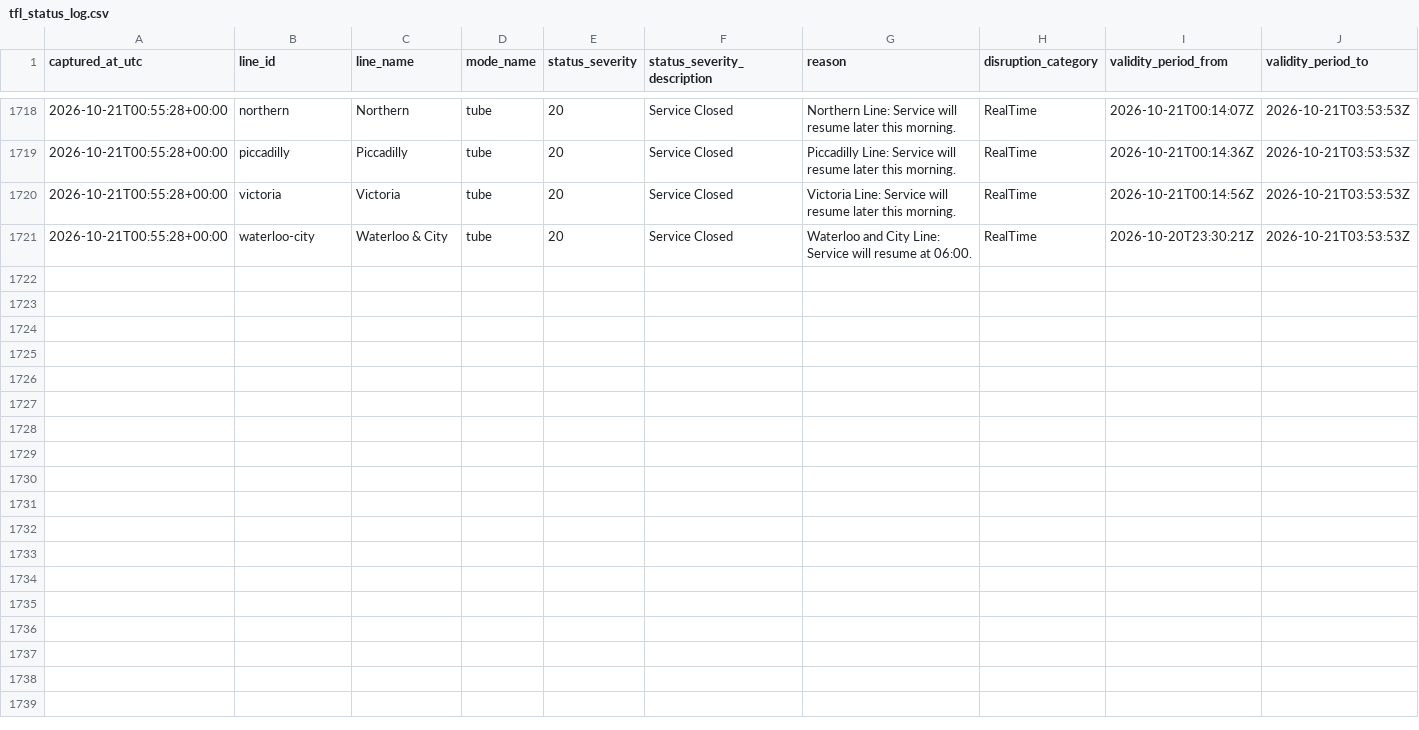
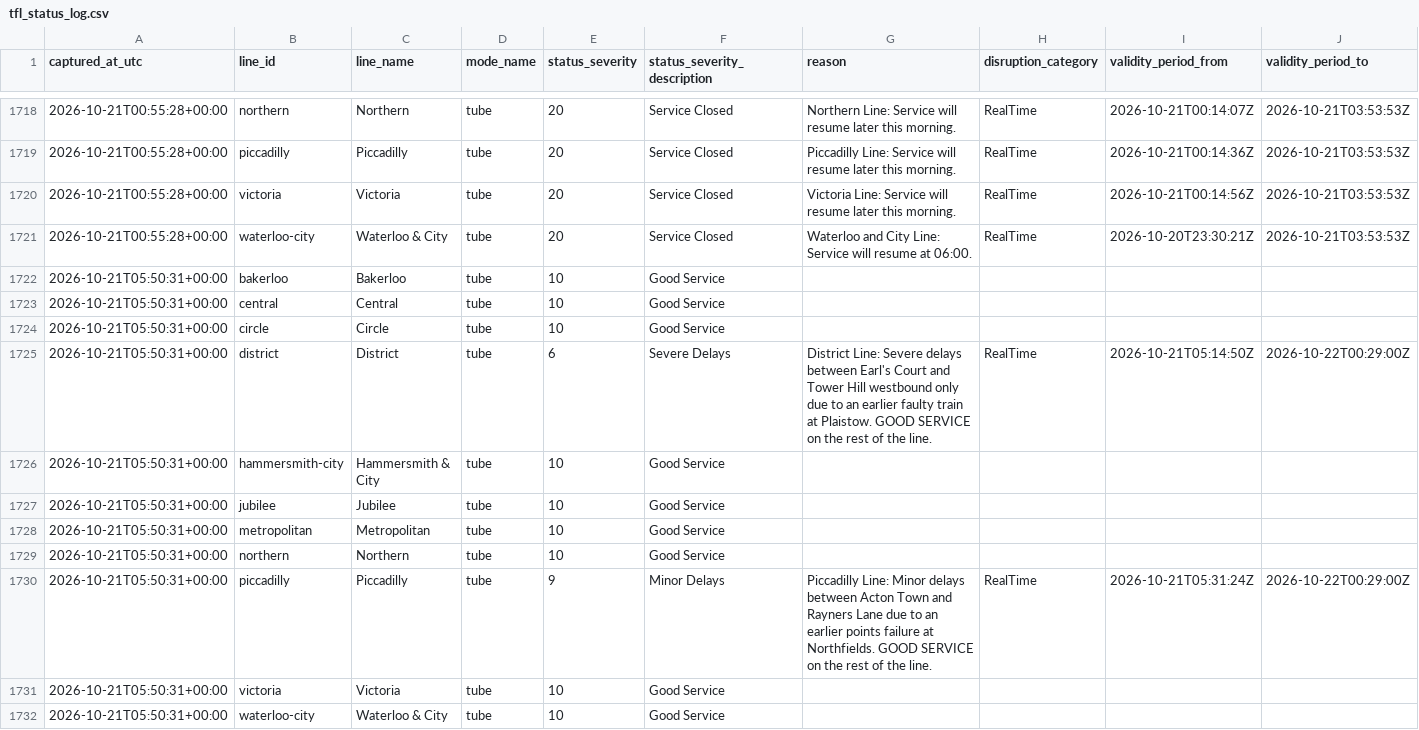
Before and after one commit to hitanshu8141/tfl-delay-dashboard, a CSV file: tfl_status_log.csv, drawn as a sheet; only a part is shown, gaps mark what is left out.

```diff
--- a/tfl_status_log.csv
+++ b/tfl_status_log.csv
@@ -1729 +1729,12 @@ captured_at_utc,line_id,line_name,mode_name,status_severity,status_severity_desc
 2026-10-21T00:55:28+00:00,waterloo-city,Waterloo & City,tube,20,Service Closed,Waterloo and City Line: Service will resume at 06:00.,RealTime,2026-10-20T23:30:21Z,2026-10-21T03:53:53Z
+2026-10-21T05:50:31+00:00,bakerloo,Bakerloo,tube,10,Good Service,,,,
+2026-10-21T05:50:31+00:00,central,Central,tube,10,Good Service,,,,
+2026-10-21T05:50:31+00:00,circle,Circle,tube,10,Good Service,,,,
+2026-10-21T05:50:31+00:00,district,District,tube,6,Severe Delays,District Line: Severe delays between  Earl's Court and Tower Hill  westbound only due to an earlier faulty train at Plaistow. GOOD SERVICE on the rest of the line.,RealTime,2026-10-21T05:14:50Z,2026-10-22T00:29:00Z
+2026-10-21T05:50:31+00:00,hammersmith-city,Hammersmith & City,tube,10,Good Service,,,,
+2026-10-21T05:50:31+00:00,jubilee,Jubilee,tube,10,Good Service,,,,
+2026-10-21T05:50:31+00:00,metropolitan,Metropolitan,tube,10,Good Service,,,,
+2026-10-21T05:50:31+00:00,northern,Northern,tube,10,Good Service,,,,
+2026-10-21T05:50:31+00:00,piccadilly,Piccadilly,tube,9,Minor Delays,Piccadilly Line: Minor delays between Acton Town and Rayners Lane due to an earlier points failure at Northfields. GOOD SERVICE on the rest of the line.,RealTime,2026-10-21T05:31:24Z,2026-10-22T00:29:00Z
+2026-10-21T05:50:31+00:00,victoria,Victoria,tube,10,Good Service,,,,
+2026-10-21T05:50:31+00:00,waterloo-city,Waterloo & City,tube,10,Good Service,,,,
```
